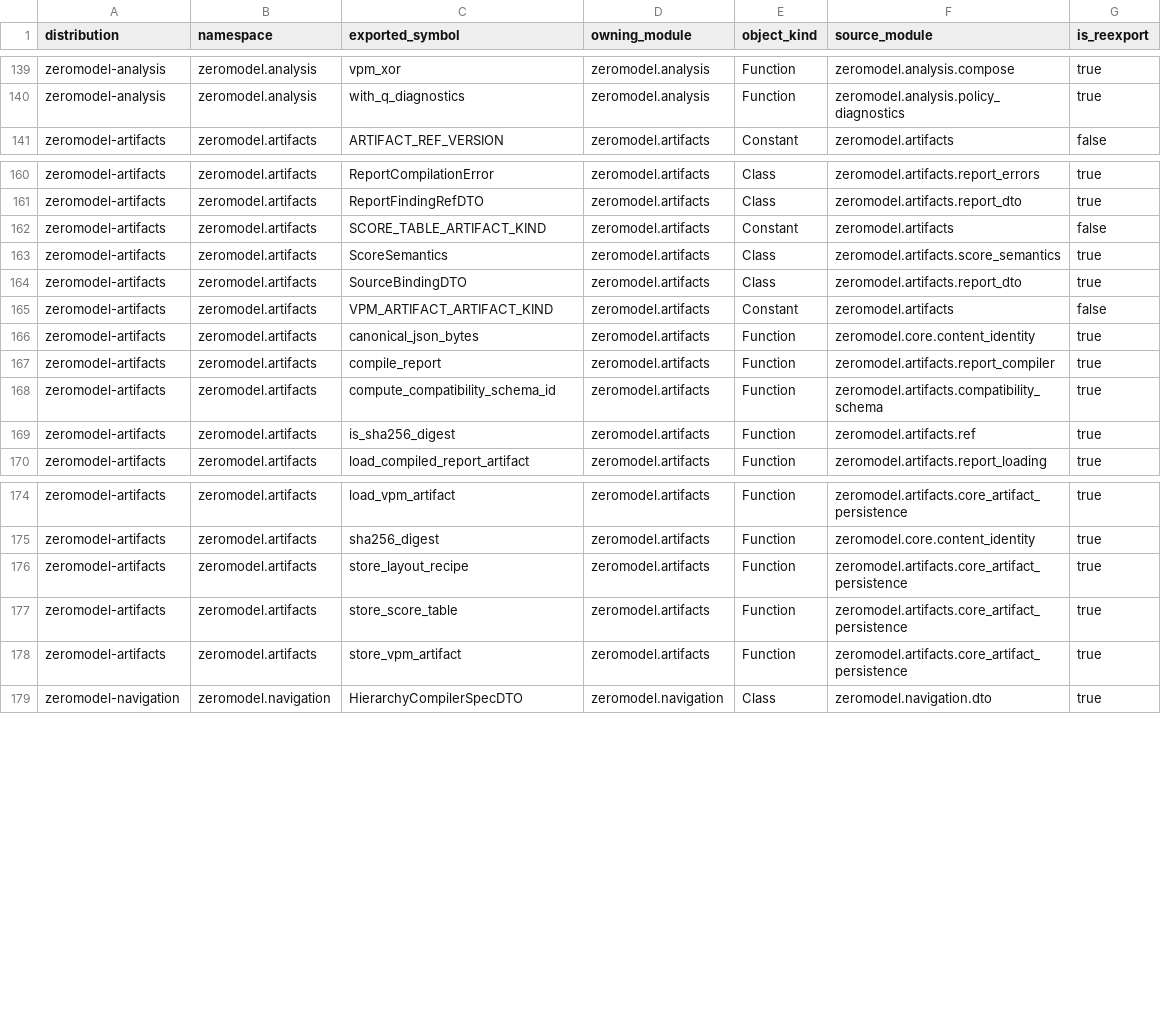
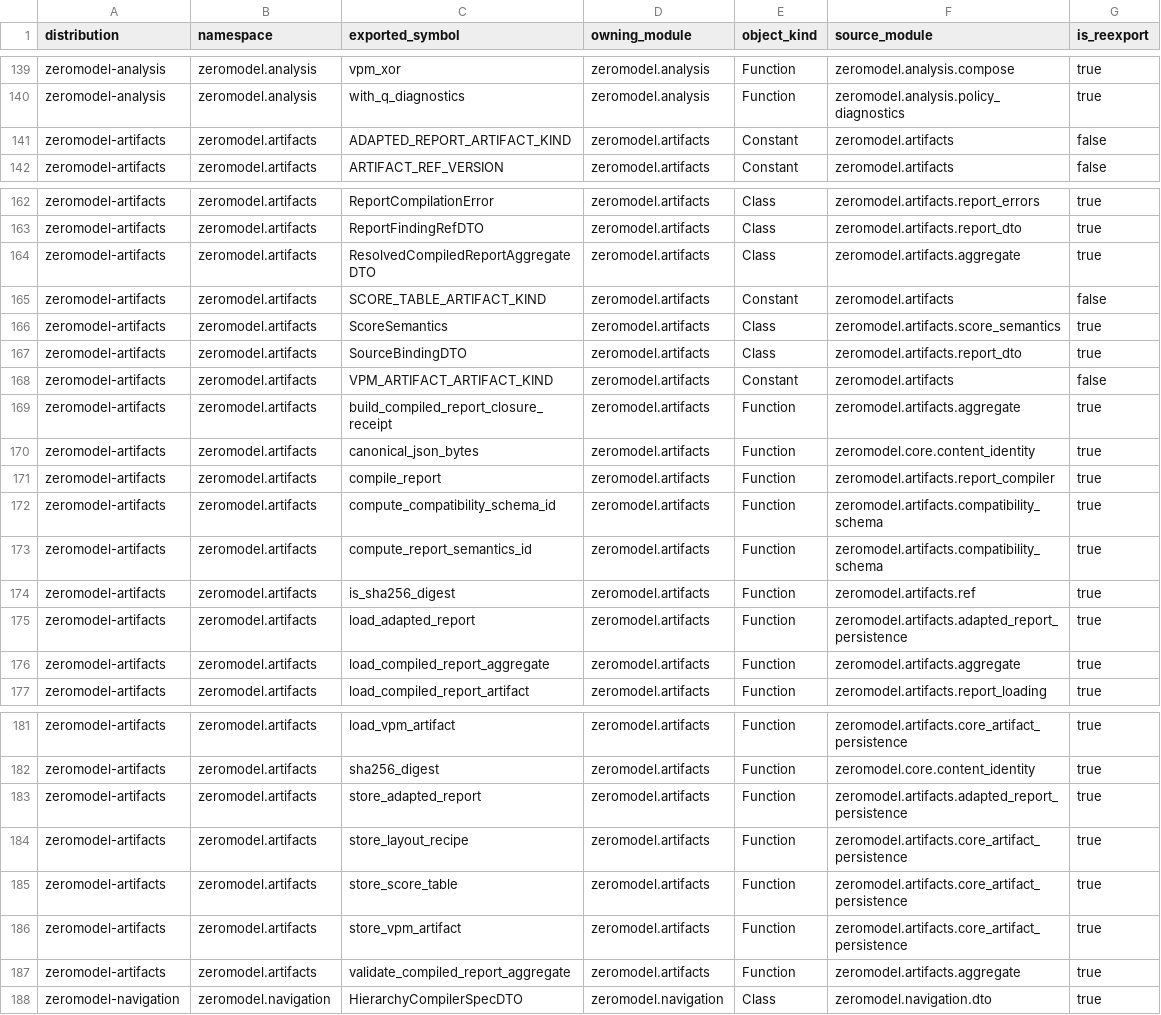
Before and after one commit to ernanhughes/zeromodel, a CSV file: docs/architecture/package-public-api-1.0.13.csv, drawn as a sheet; only a part is shown, gaps mark what is left out; the diff covers the shown part only; the diff names each change by its address in the sheet, - before the commit and + after, or states it on an @@ line.

Commit message:
feat: close compiled report aggregates and trust receipts
* persist AdaptedReportDTO as a first-class content-addressed artifact
* bind compiled reports to adapted reports through real ArtifactRefs
* add complete compiled-report aggregate loading and validation
* reconcile adapted values, ScoreTable, LayoutRecipe, VPMArtifact, and cell bindings
* preserve confidence, importance, source bindings, report attributes, and parent lineage
* validate ScoreTable metadata against the resolved adapted report
* add report-semantics identities alongside metric compatibility schemas
* distinguish sentence, claim, and other subject/report contracts
* strengthen row and column permutation regression coverage
* add content-derived signature-envelope identities
* use envelope identities for trust decisions and revocation
* add aggregate closure receipts and adversarial substitution tests
* update architecture docs, review records, and public API metadata

Validation:

* 975 fast tests passed, 1 skipped
* 88 Artifacts tests passed
* 51 Trust tests passed
* Ruff formatting and lint passed
* mypy passed
* package-boundary and architecture checks passed
* quality checks passed
* public API manifest tests passed

Release-candidate validation was not run because it remains separately gated.

```diff
--- a/docs/architecture/package-public-api-1.0.13.csv
+++ b/docs/architecture/package-public-api-1.0.13.csv
+row 141: zeromodel-artifacts | zeromodel.artifacts | ADAPTED_REPORT_ARTIFACT_KIND | zeromodel.artifacts | Constant | zeromodel.artifacts | false
+row 164: zeromodel-artifacts | zeromodel.artifacts | ResolvedCompiledReportAggregateDTO | zeromodel.artifacts | Class | zeromodel.artifacts.aggregate | true
+row 169: zeromodel-artifacts | zeromodel.artifacts | build_compiled_report_closure_receipt | zeromodel.artifacts | Function | zeromodel.artifacts.aggregate | true
+row 173: zeromodel-artifacts | zeromodel.artifacts | compute_report_semantics_id | zeromodel.artifacts | Function | zeromodel.artifacts.compatibility_schema | true
+row 175: zeromodel-artifacts | zeromodel.artifacts | load_adapted_report | zeromodel.artifacts | Function | zeromodel.artifacts.adapted_report_persistence | true
+row 176: zeromodel-artifacts | zeromodel.artifacts | load_compiled_report_aggregate | zeromodel.artifacts | Function | zeromodel.artifacts.aggregate | true
+row 183: zeromodel-artifacts | zeromodel.artifacts | store_adapted_report | zeromodel.artifacts | Function | zeromodel.artifacts.adapted_report_persistence | true
+row 187: zeromodel-artifacts | zeromodel.artifacts | validate_compiled_report_aggregate | zeromodel.artifacts | Function | zeromodel.artifacts.aggregate | true
```
Also changed, not shown: 3 added rows elsewhere in this file, 28 other files.
